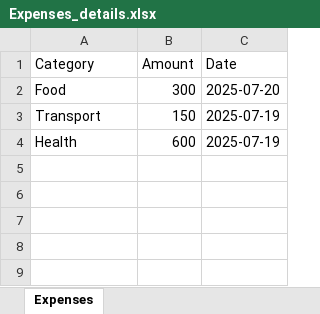
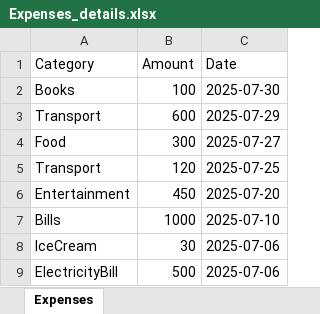
Before and after one commit to sar07thak/ExpenseTracker, an Excel workbook: Backend/Expenses_details.xlsx, sheet Expenses, drawn as a sheet; values as stored, in another font and other column widths than the file's, no borders; removed rows and columns are numbered as before the commit, all else as after; the diff names each change by its address in the sheet, - before the commit and + after, or states it on an @@ line.

Commit message:
feat: Implement expense management features with AddExpenseForm, ExpenseList, and ExpensePageOverview components; enhance UI and functionality

```diff
--- a/Backend/Expenses_details.xlsx (sheet Expenses)
+++ b/Backend/Expenses_details.xlsx (sheet Expenses)
+row 2: Books | 100 | 2025-07-30
+row 3: Transport | 600 | 2025-07-29
-C4 (Date): 2025-07-20
+C4 (Date): 2025-07-27
-row 3: Transport | 150 | 2025-07-19
-row 4: Health | 600 | 2025-07-19
+row 5: Transport | 120 | 2025-07-25
+row 6: Entertainment | 450 | 2025-07-20
+row 7: Bills | 1000 | 2025-07-10
+row 8: IceCream | 30 | 2025-07-06
+row 9: ElectricityBill | 500 | 2025-07-06
```
Also changed, not shown: Backend/Incomes_details.xlsx, 8 other files.
